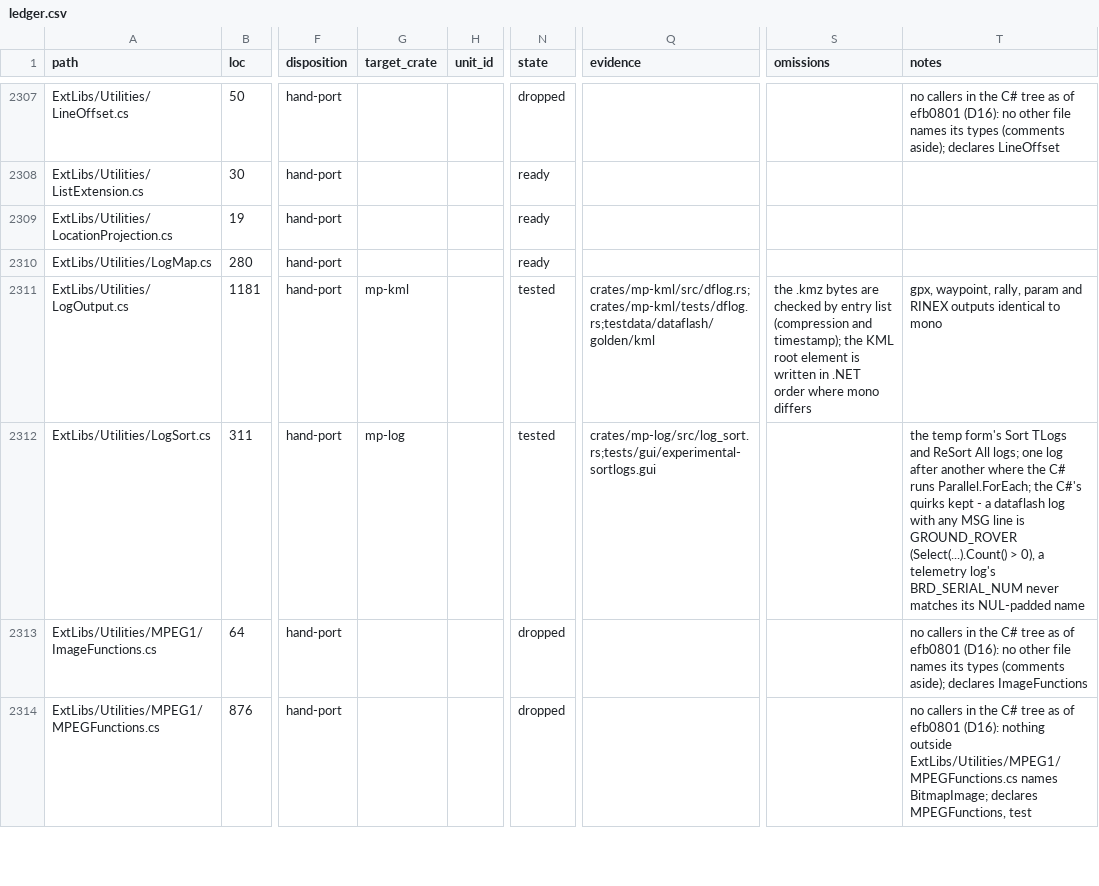
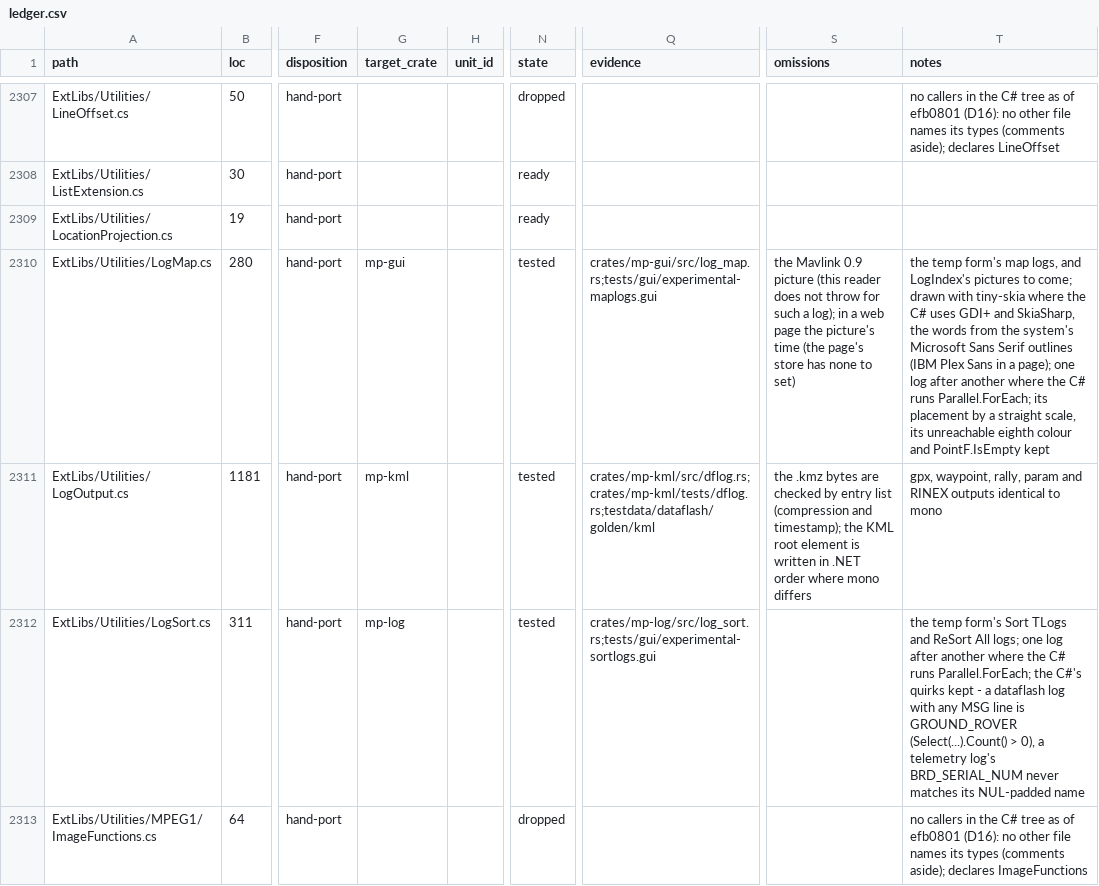
Before and after one commit to davidbuzz/MissionPlannerRust, a CSV file: ledger/ledger.csv, drawn as a sheet; only a part is shown, gaps mark what is left out; the shorter side is filled out with more unchanged rows; the diff names each change by its address in the sheet, - before the commit and + after, or states it on an @@ line.

```diff
--- a/ledger/ledger.csv
+++ b/ledger/ledger.csv
-G2310 (target_crate): (empty)
+G2310 (target_crate): mp-gui
-N2310 (state): ready
+N2310 (state): tested
-Q2310 (evidence): (empty)
+Q2310 (evidence): crates/mp-gui/src/log_map.rs;tests/gui/experimental-maplogs.gui
-S2310 (omissions): (empty)
+S2310 (omissions): the Mavlink 0.9 picture (this reader does not throw for such a log); in a web page the picture's time (the page's store has none to set)
-T2310 (notes): (empty)
+T2310 (notes): the temp form's map logs, and LogIndex's pictures to come; drawn with tiny-skia where the C# uses GDI+ and SkiaSharp, the words from the system's Microsoft Sans Serif outlines (IBM Plex Sans in a page); one log after another where the C# runs Parallel.ForEach; its placement by a straight scale, its unreachable eighth colour and PointF.IsEmpty kept
```
Also changed, not shown: 11 other files.
